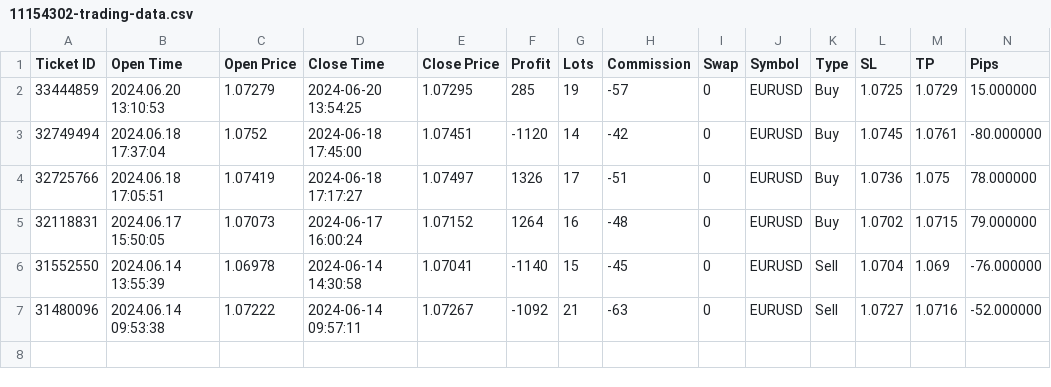
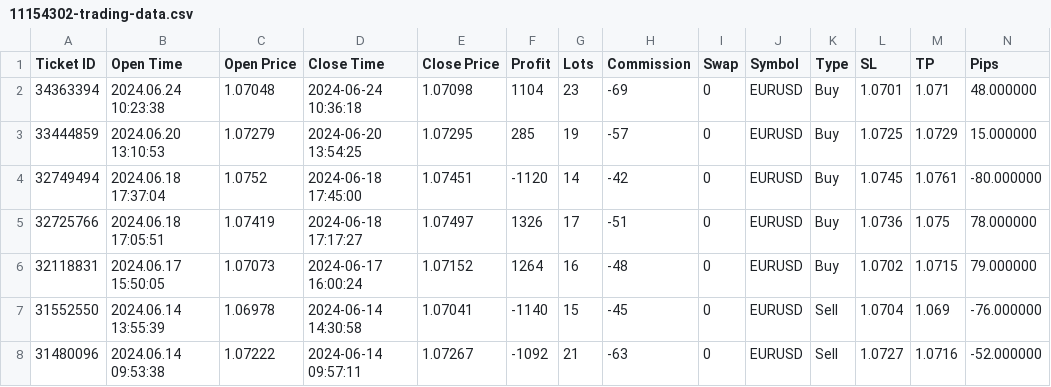
Before and after one commit to Alexis-Fauxbaton/trade-analysis, a CSV file: data/11154302-trading-data.csv, drawn as a sheet; only a part is shown; rows hold the shown columns only; the diff names each change by its address in the sheet, - before the commit and + after, or states it on an @@ line.

Commit message:
Update 11154302-trading-data.csv

```diff
--- a/data/11154302-trading-data.csv
+++ b/data/11154302-trading-data.csv
+row 2: 34363394 | 2024.06.24 10:23:38 | 1.07048 | 2024-06-24 10:36:18 | 1.07098 | 1104 | 23 | -69 | 0 | EURUSD | Buy | 1.0701 | 1.071 | 48.000000
```
